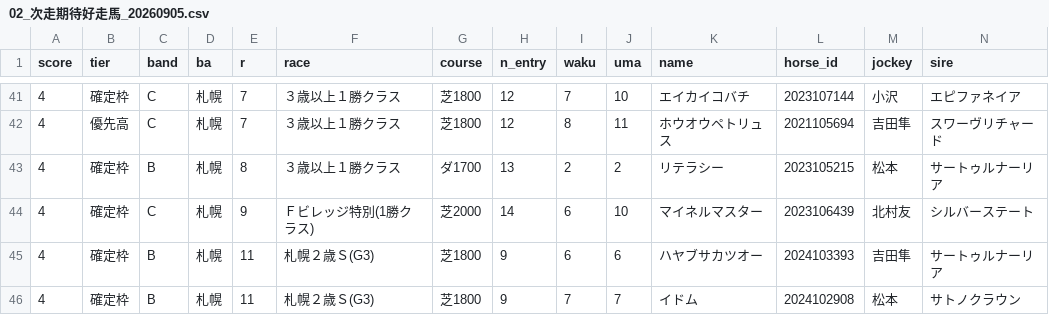
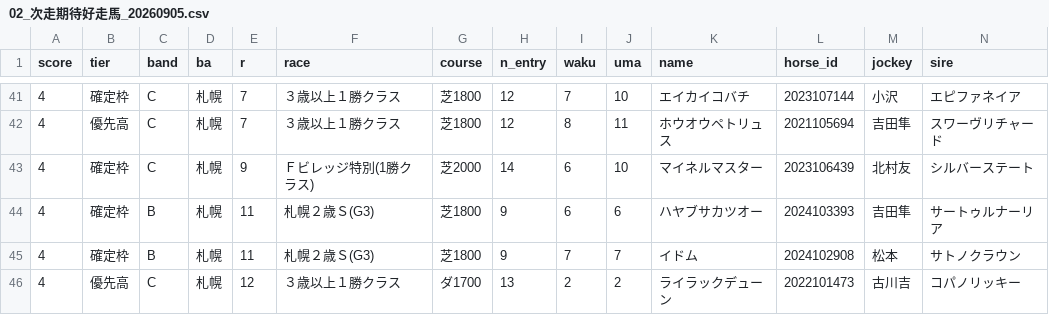
Before and after one commit to yoichikubota1224-source/github.com-new, a CSV file: predictions/20260905/02_次走期待好走馬_20260905.csv, drawn as a sheet; only a part is shown, gaps mark what is left out; the shorter side is filled out with more unchanged rows; rows hold the shown columns only; the diff names each change by its address in the sheet, - before the commit and + after, or states it on an @@ line.

```diff
--- a/predictions/20260905/02_次走期待好走馬_20260905.csv
+++ b/predictions/20260905/02_次走期待好走馬_20260905.csv
-row 43: 4 | 確定枠 | B | 札幌 | 8 | ３歳以上１勝クラス | ダ1700 | 13 | 2 | 2 | リテラシー | 2023105215 | 松本 | サートゥルナーリア
```
Also changed, not shown: 5 other files.
